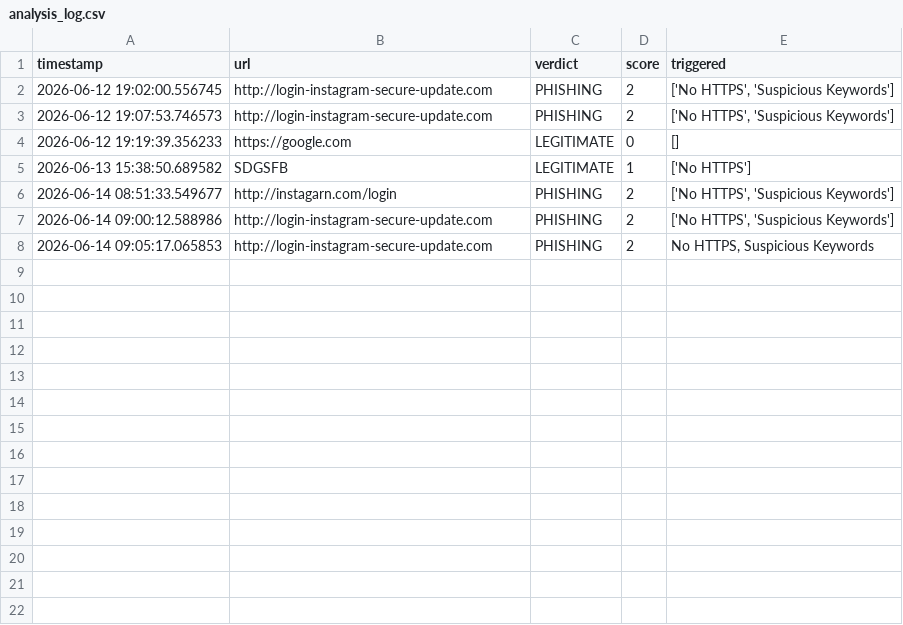
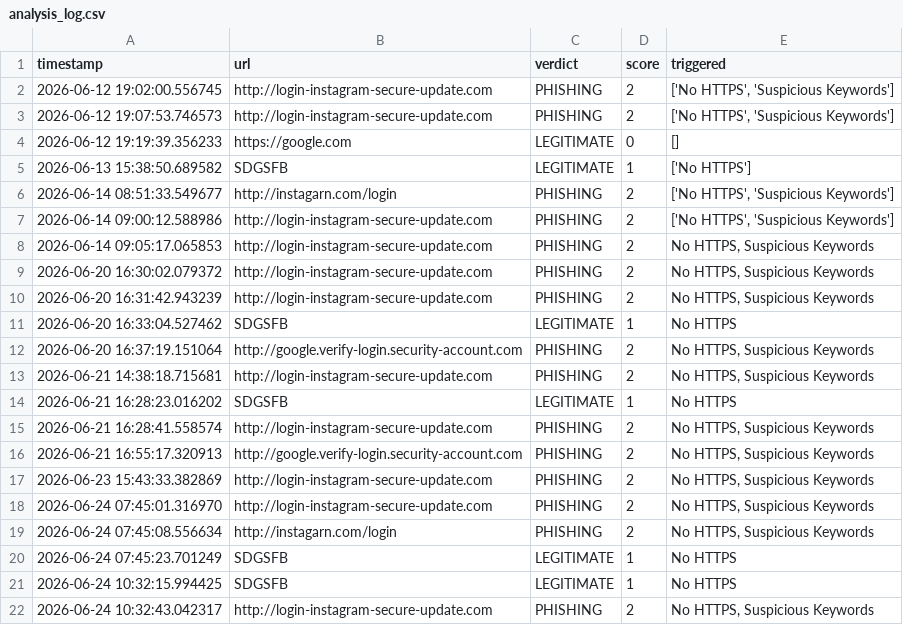
Before and after one commit to malcolmx22wachira/phishing-detection-project, a CSV file: logs/analysis_log.csv, drawn as a sheet; the diff names each change by its address in the sheet, - before the commit and + after, or states it on an @@ line.

Commit message:
Improve phishing results dashboard with risk score and feature analysis

```diff
--- a/logs/analysis_log.csv
+++ b/logs/analysis_log.csv
+row 9: 2026-06-20 16:30:02.079372 | http://login-instagram-secure-update.com | PHISHING | 2 | No HTTPS, Suspicious Keywords
+row 10: 2026-06-20 16:31:42.943239 | http://login-instagram-secure-update.com | PHISHING | 2 | No HTTPS, Suspicious Keywords
+row 11: 2026-06-20 16:33:04.527462 | SDGSFB | LEGITIMATE | 1 | No HTTPS
+row 12: 2026-06-20 16:37:19.151064 | http://google.verify-login.security-account.com | PHISHING | 2 | No HTTPS, Suspicious Keywords
+row 13: 2026-06-21 14:38:18.715681 | http://login-instagram-secure-update.com | PHISHING | 2 | No HTTPS, Suspicious Keywords
+row 14: 2026-06-21 16:28:23.016202 | SDGSFB | LEGITIMATE | 1 | No HTTPS
+row 15: 2026-06-21 16:28:41.558574 | http://login-instagram-secure-update.com | PHISHING | 2 | No HTTPS, Suspicious Keywords
+row 16: 2026-06-21 16:55:17.320913 | http://google.verify-login.security-account.com | PHISHING | 2 | No HTTPS, Suspicious Keywords
+row 17: 2026-06-23 15:43:33.382869 | http://login-instagram-secure-update.com | PHISHING | 2 | No HTTPS, Suspicious Keywords
+row 18: 2026-06-24 07:45:01.316970 | http://login-instagram-secure-update.com | PHISHING | 2 | No HTTPS, Suspicious Keywords
+row 19: 2026-06-24 07:45:08.556634 | http://instagarn.com/login | PHISHING | 2 | No HTTPS, Suspicious Keywords
+row 20: 2026-06-24 07:45:23.701249 | SDGSFB | LEGITIMATE | 1 | No HTTPS
+row 21: 2026-06-24 10:32:15.994425 | SDGSFB | LEGITIMATE | 1 | No HTTPS
+row 22: 2026-06-24 10:32:43.042317 | http://login-instagram-secure-update.com | PHISHING | 2 | No HTTPS, Suspicious Keywords
```
Also changed, not shown: 10 other files.
